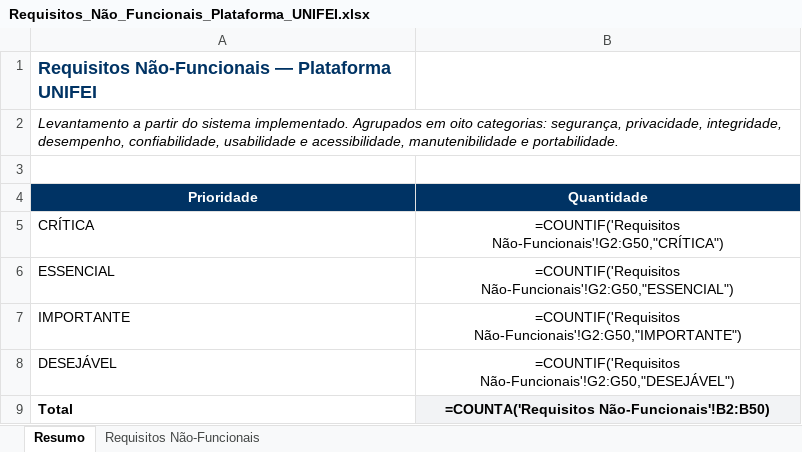
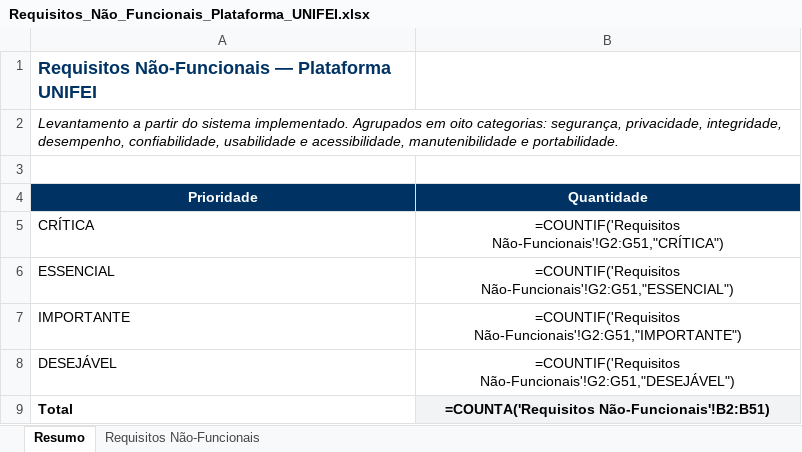
Before and after one commit to kellyr5/plataforma-unifei, an Excel workbook: docs/Requisitos_Não_Funcionais_Plataforma_UNIFEI.xlsx, sheet Resumo, drawn as a sheet; values as stored, in another font and other column widths than the file's, no borders; formulas without a stored value are shown as written; the diff names each change by its address in the sheet, - before the commit and + after, or states it on an @@ line.

```diff
--- a/docs/Requisitos_Não_Funcionais_Plataforma_UNIFEI.xlsx (sheet Resumo)
+++ b/docs/Requisitos_Não_Funcionais_Plataforma_UNIFEI.xlsx (sheet Resumo)
-B5 (Quantidade): =COUNTIF('Requisitos Não-Funcionais'!G2:G50,"CRÍTICA")
+B5 (Quantidade): =COUNTIF('Requisitos Não-Funcionais'!G2:G51,"CRÍTICA")
-B6 (Quantidade): =COUNTIF('Requisitos Não-Funcionais'!G2:G50,"ESSENCIAL")
+B6 (Quantidade): =COUNTIF('Requisitos Não-Funcionais'!G2:G51,"ESSENCIAL")
-B7 (Quantidade): =COUNTIF('Requisitos Não-Funcionais'!G2:G50,"IMPORTANTE")
+B7 (Quantidade): =COUNTIF('Requisitos Não-Funcionais'!G2:G51,"IMPORTANTE")
-B8 (Quantidade): =COUNTIF('Requisitos Não-Funcionais'!G2:G50,"DESEJÁVEL")
+B8 (Quantidade): =COUNTIF('Requisitos Não-Funcionais'!G2:G51,"DESEJÁVEL")
-B9 (Quantidade): =COUNTA('Requisitos Não-Funcionais'!B2:B50)
+B9 (Quantidade): =COUNTA('Requisitos Não-Funcionais'!B2:B51)
```
Also changed, not shown: sheet Requisitos Não-Funcionais, docs/Requisitos_Funcionais_Plataforma_UNIFEI.xlsx, 16 other files.
